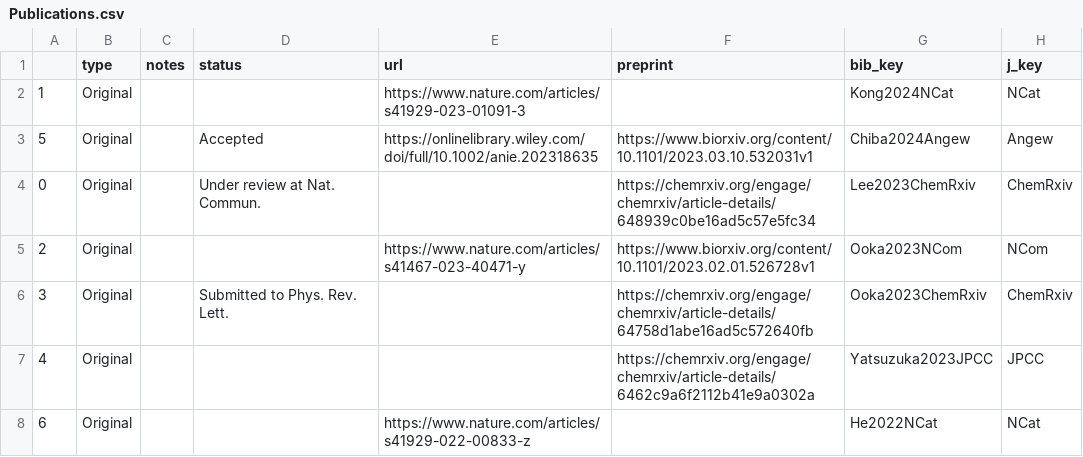
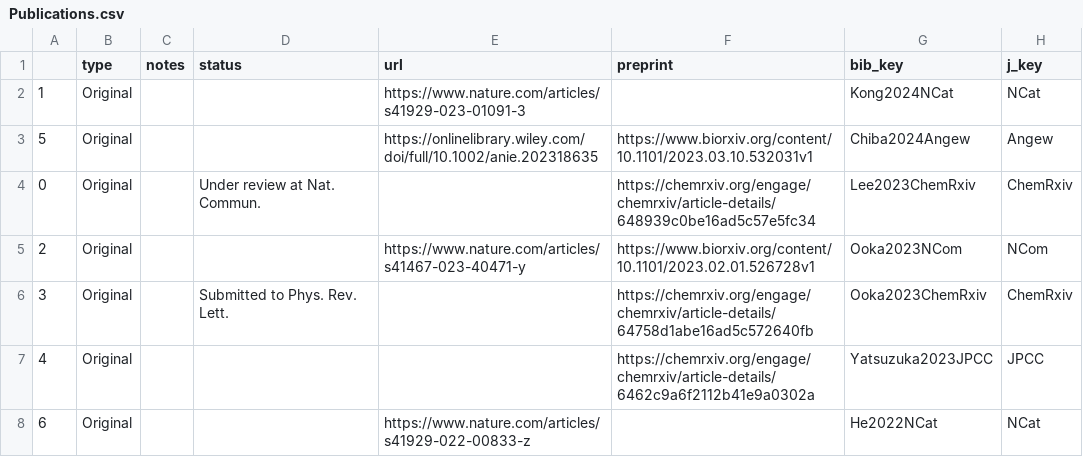
Before and after one commit to HideshiOoka/Homepage, a CSV file: achievements/Publications.csv, drawn as a sheet; only a part is shown; the diff names each change by its address in the sheet, - before the commit and + after, or states it on an @@ line.

Commit message:
removed accepted status from 2024Angew

```diff
--- a/achievements/Publications.csv
+++ b/achievements/Publications.csv
-D3 (status): Accepted
+D3 (status): (empty)
```
Also changed, not shown: 4 other files.
